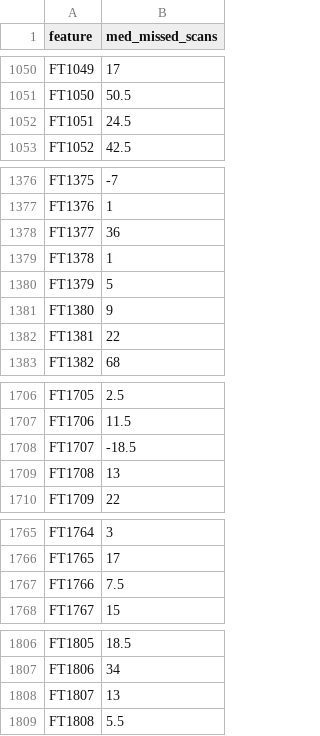
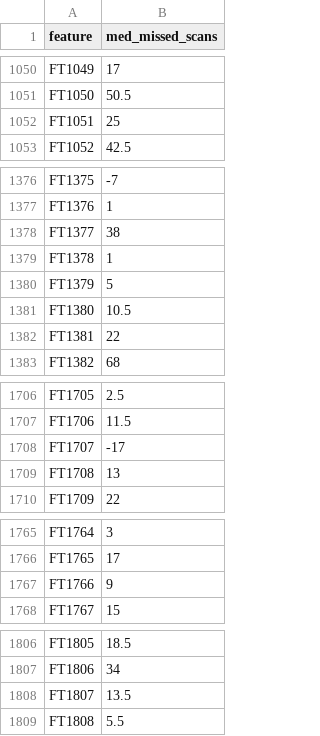
Before and after one commit to wkumler/MS_metrics, a CSV file: made_data_FT2040/med_missed_scans.csv, drawn as a sheet; only a part is shown, gaps mark what is left out; the diff covers the shown part only.

```diff
--- a/made_data_FT2040/med_missed_scans.csv
+++ b/made_data_FT2040/med_missed_scans.csv
@@ -1051,3 +1051,3 @@
 "FT1050",50.5
-"FT1051",24.5
+"FT1051",25
 "FT1052",42.5
@@ -1377,6 +1377,6 @@
 "FT1376",1
-"FT1377",36
+"FT1377",38
 "FT1378",1
 "FT1379",5
-"FT1380",9
+"FT1380",10.5
 "FT1381",22
@@ -1707,3 +1707,3 @@
 "FT1706",11.5
-"FT1707",-18.5
+"FT1707",-17
 "FT1708",13
@@ -1766,3 +1766,3 @@
 "FT1765",17
-"FT1766",7.5
+"FT1766",9
 "FT1767",15
@@ -1807,3 +1807,3 @@
 "FT1806",34
-"FT1807",13
+"FT1807",13.5
 "FT1808",5.5
```
Also changed, not shown: 2 edited cells elsewhere in this file, made_data_FT2040/features_extracted.csv, 7 other files.
